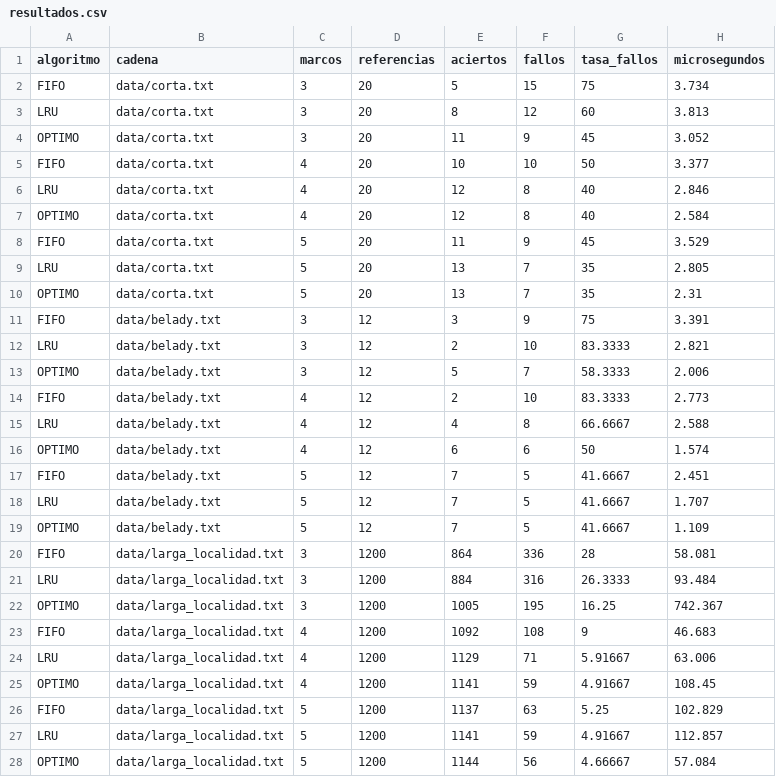
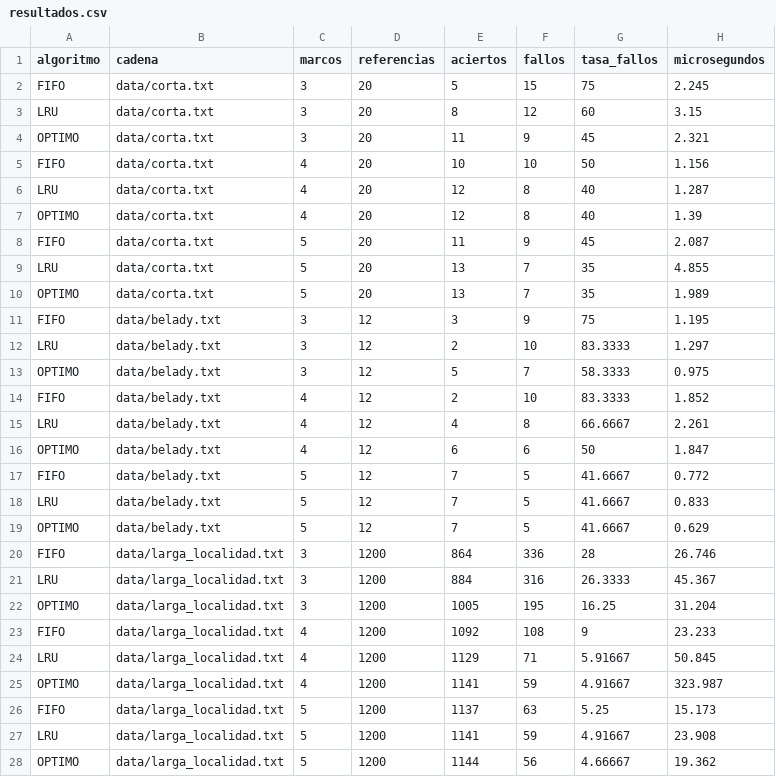
Before and after one commit to PipeDevGit/Proyecto1-sistemas-operativos-, a CSV file: proyecto3-memoria/evidencia/resultados.csv, drawn as a sheet; only a part is shown; the diff covers the shown part only.

```diff
--- a/proyecto3-memoria/evidencia/resultados.csv
+++ b/proyecto3-memoria/evidencia/resultados.csv
@@ -1,28 +1,28 @@
 algoritmo,cadena,marcos,referencias,aciertos,fallos,tasa_fallos,microsegundos
-FIFO,data/corta.txt,3,20,5,15,75,3.734
-LRU,data/corta.txt,3,20,8,12,60,3.813
-OPTIMO,data/corta.txt,3,20,11,9,45,3.052
-FIFO,data/corta.txt,4,20,10,10,50,3.377
-LRU,data/corta.txt,4,20,12,8,40,2.846
-OPTIMO,data/corta.txt,4,20,12,8,40,2.584
-FIFO,data/corta.txt,5,20,11,9,45,3.529
-LRU,data/corta.txt,5,20,13,7,35,2.805
-OPTIMO,data/corta.txt,5,20,13,7,35,2.31
-FIFO,data/belady.txt,3,12,3,9,75,3.391
-LRU,data/belady.txt,3,12,2,10,83.3333,2.821
-OPTIMO,data/belady.txt,3,12,5,7,58.3333,2.006
-FIFO,data/belady.txt,4,12,2,10,83.3333,2.773
-LRU,data/belady.txt,4,12,4,8,66.6667,2.588
-OPTIMO,data/belady.txt,4,12,6,6,50,1.574
-FIFO,data/belady.txt,5,12,7,5,41.6667,2.451
-LRU,data/belady.txt,5,12,7,5,41.6667,1.707
-OPTIMO,data/belady.txt,5,12,7,5,41.6667,1.109
-FIFO,data/larga_localidad.txt,3,1200,864,336,28,58.081
-LRU,data/larga_localidad.txt,3,1200,884,316,26.3333,93.484
-OPTIMO,data/larga_localidad.txt,3,1200,1005,195,16.25,742.367
-FIFO,data/larga_localidad.txt,4,1200,1092,108,9,46.683
-LRU,data/larga_localidad.txt,4,1200,1129,71,5.91667,63.006
-OPTIMO,data/larga_localidad.txt,4,1200,1141,59,4.91667,108.45
-FIFO,data/larga_localidad.txt,5,1200,1137,63,5.25,102.829
-LRU,data/larga_localidad.txt,5,1200,1141,59,4.91667,112.857
-OPTIMO,data/larga_localidad.txt,5,1200,1144,56,4.66667,57.084
+FIFO,data/corta.txt,3,20,5,15,75,2.245
+LRU,data/corta.txt,3,20,8,12,60,3.15
+OPTIMO,data/corta.txt,3,20,11,9,45,2.321
+FIFO,data/corta.txt,4,20,10,10,50,1.156
+LRU,data/corta.txt,4,20,12,8,40,1.287
+OPTIMO,data/corta.txt,4,20,12,8,40,1.39
+FIFO,data/corta.txt,5,20,11,9,45,2.087
+LRU,data/corta.txt,5,20,13,7,35,4.855
+OPTIMO,data/corta.txt,5,20,13,7,35,1.989
+FIFO,data/belady.txt,3,12,3,9,75,1.195
+LRU,data/belady.txt,3,12,2,10,83.3333,1.297
+OPTIMO,data/belady.txt,3,12,5,7,58.3333,0.975
+FIFO,data/belady.txt,4,12,2,10,83.3333,1.852
+LRU,data/belady.txt,4,12,4,8,66.6667,2.261
+OPTIMO,data/belady.txt,4,12,6,6,50,1.847
+FIFO,data/belady.txt,5,12,7,5,41.6667,0.772
+LRU,data/belady.txt,5,12,7,5,41.6667,0.833
+OPTIMO,data/belady.txt,5,12,7,5,41.6667,0.629
+FIFO,data/larga_localidad.txt,3,1200,864,336,28,26.746
+LRU,data/larga_localidad.txt,3,1200,884,316,26.3333,45.367
+OPTIMO,data/larga_localidad.txt,3,1200,1005,195,16.25,31.204
+FIFO,data/larga_localidad.txt,4,1200,1092,108,9,23.233
+LRU,data/larga_localidad.txt,4,1200,1129,71,5.91667,50.845
+OPTIMO,data/larga_localidad.txt,4,1200,1141,59,4.91667,323.987
+FIFO,data/larga_localidad.txt,5,1200,1137,63,5.25,15.173
+LRU,data/larga_localidad.txt,5,1200,1141,59,4.91667,23.908
+OPTIMO,data/larga_localidad.txt,5,1200,1144,56,4.66667,19.362
```
Also changed, not shown: 45 edited cells elsewhere in this file, 2 other files.
